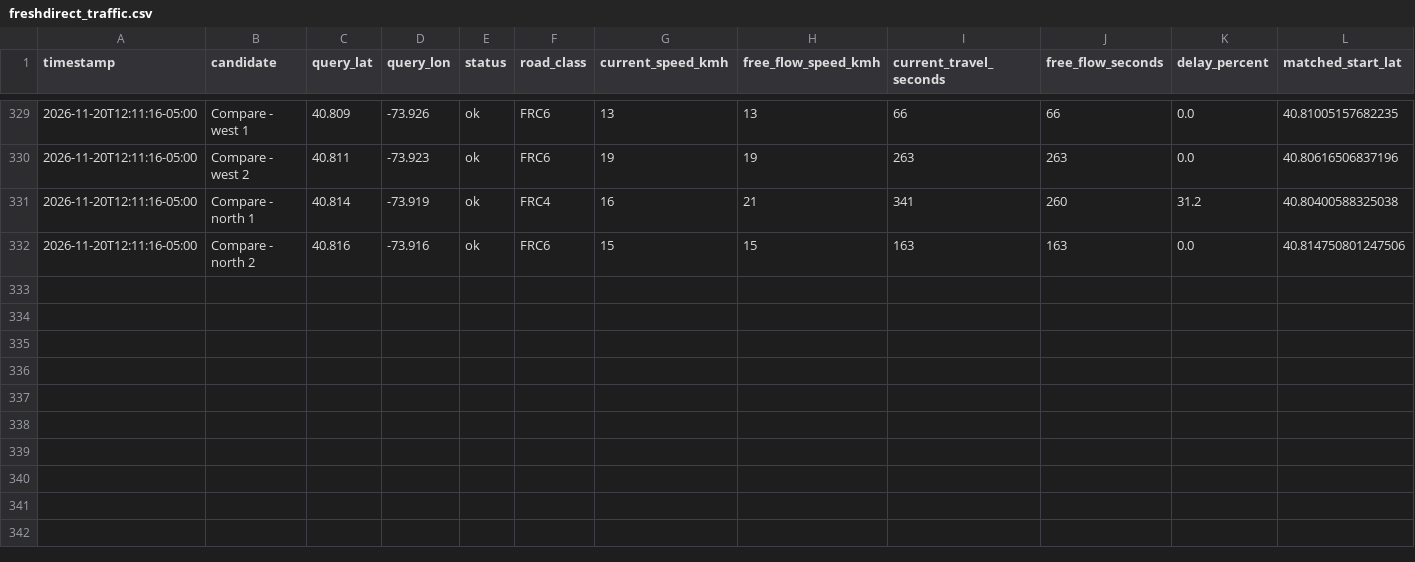
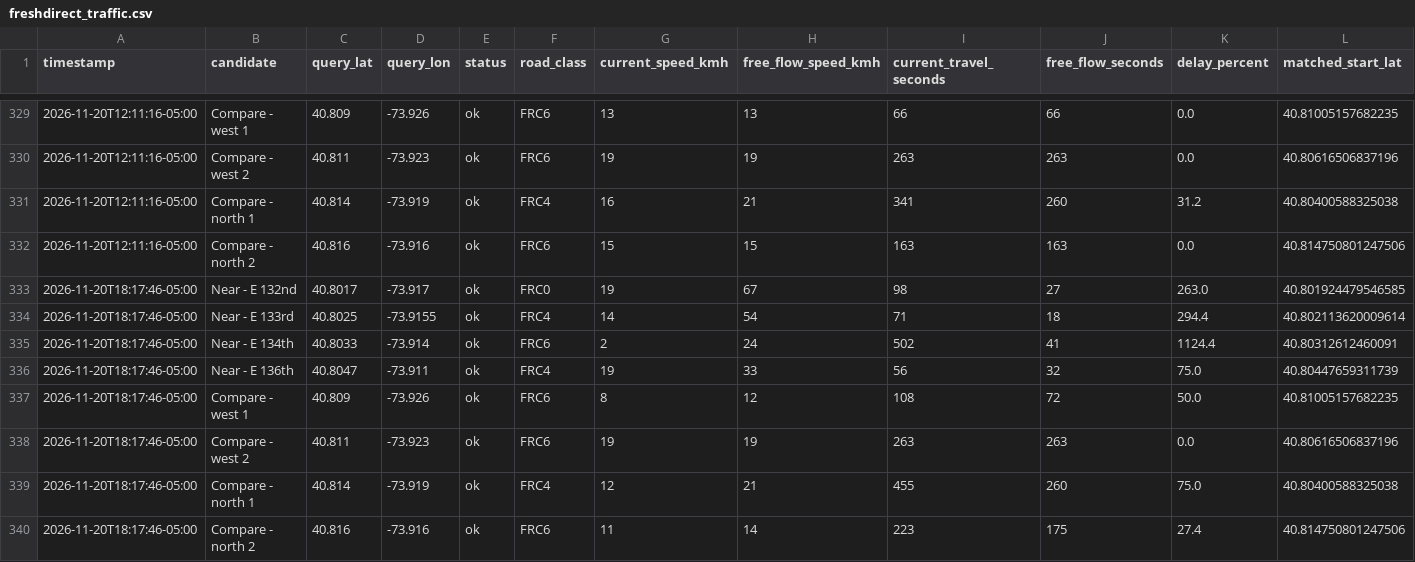
Before and after one commit to sofiabrazda213/freshdirect-traffic, a CSV file: freshdirect_traffic.csv, drawn as a sheet; only a part is shown, gaps mark what is left out; rows hold the shown columns only; the diff names each change by its address in the sheet, - before the commit and + after, or states it on an @@ line.

```diff
--- a/freshdirect_traffic.csv
+++ b/freshdirect_traffic.csv
+row 333: 2026-11-20T18:17:46-05:00 | Near - E 132nd | 40.8017 | -73.917 | ok | FRC0 | 19 | 67 | 98 | 27 | 263.0 | 40.801924479546585
+row 334: 2026-11-20T18:17:46-05:00 | Near - E 133rd | 40.8025 | -73.9155 | ok | FRC4 | 14 | 54 | 71 | 18 | 294.4 | 40.802113620009614
+row 335: 2026-11-20T18:17:46-05:00 | Near - E 134th | 40.8033 | -73.914 | ok | FRC6 | 2 | 24 | 502 | 41 | 1124.4 | 40.80312612460091
+row 336: 2026-11-20T18:17:46-05:00 | Near - E 136th | 40.8047 | -73.911 | ok | FRC4 | 19 | 33 | 56 | 32 | 75.0 | 40.80447659311739
+row 337: 2026-11-20T18:17:46-05:00 | Compare - west 1 | 40.809 | -73.926 | ok | FRC6 | 8 | 12 | 108 | 72 | 50.0 | 40.81005157682235
+row 338: 2026-11-20T18:17:46-05:00 | Compare - west 2 | 40.811 | -73.923 | ok | FRC6 | 19 | 19 | 263 | 263 | 0.0 | 40.80616506837196
+row 339: 2026-11-20T18:17:46-05:00 | Compare - north 1 | 40.814 | -73.919 | ok | FRC4 | 12 | 21 | 455 | 260 | 75.0 | 40.80400588325038
+row 340: 2026-11-20T18:17:46-05:00 | Compare - north 2 | 40.816 | -73.916 | ok | FRC6 | 11 | 14 | 223 | 175 | 27.4 | 40.814750801247506
```
